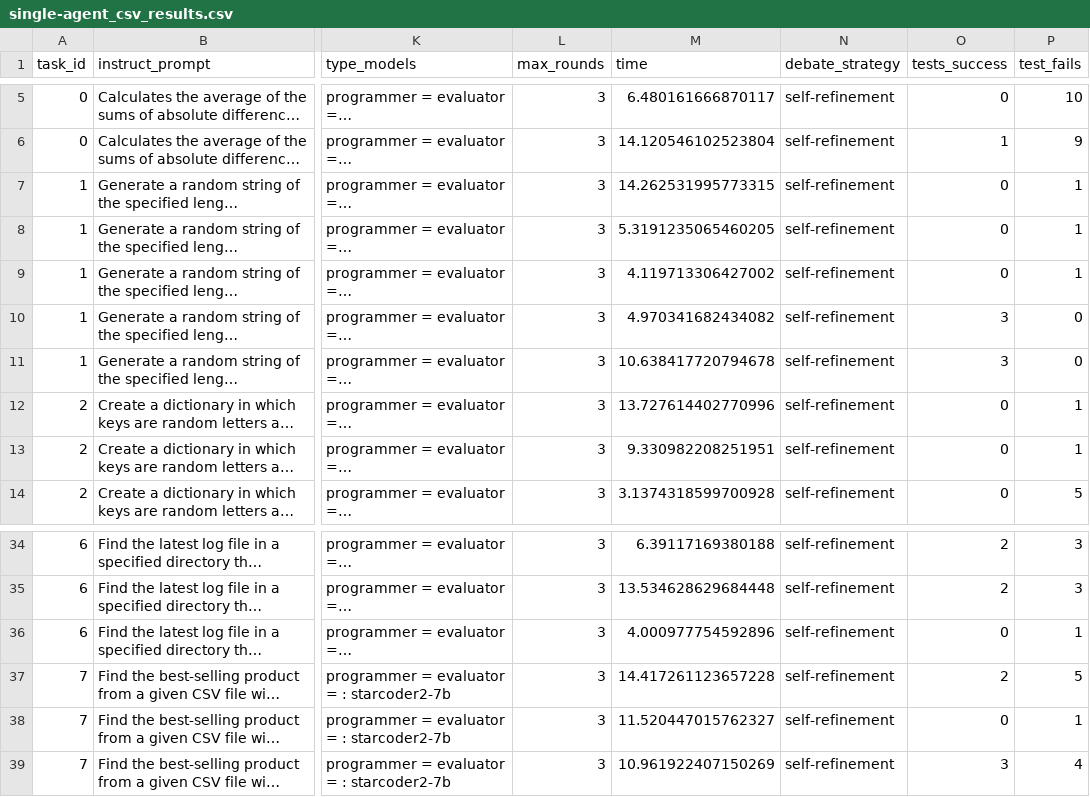
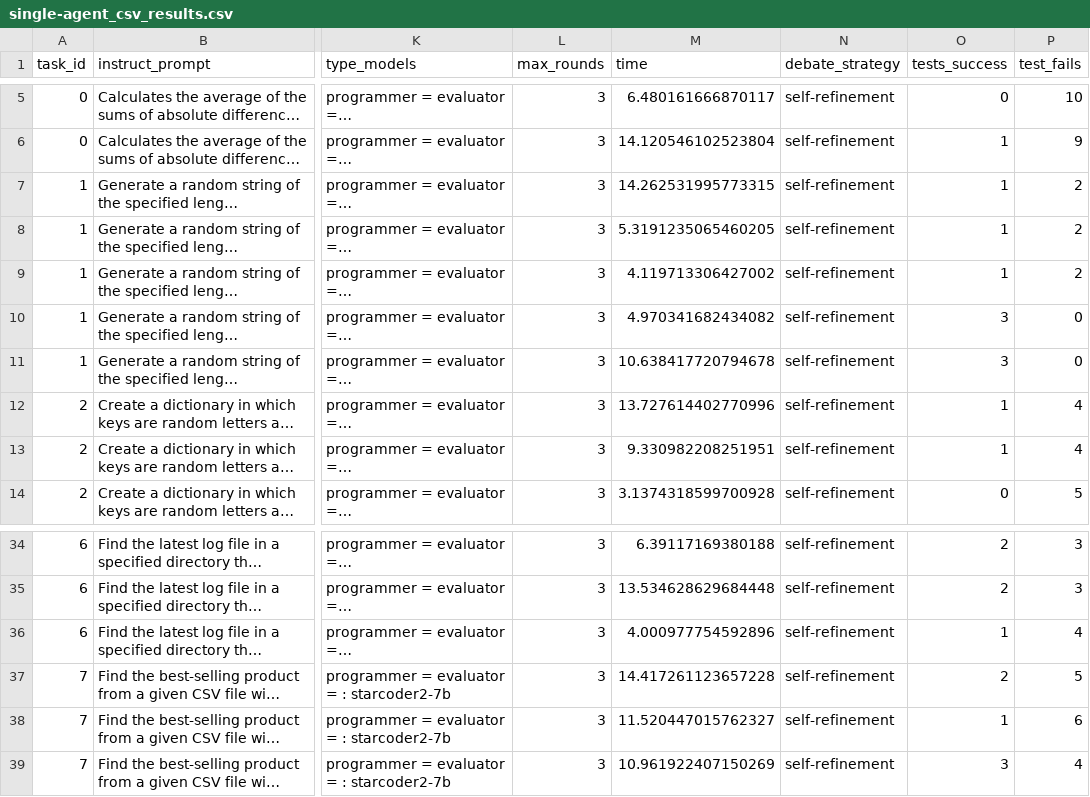
Before and after one commit to DoroteaSerrelli/BachelorThesis_LLM_multi-agent_system, a CSV file: Code/single-agent_csv_results.csv, drawn as a sheet; only a part is shown, gaps mark what is left out; long unchanged cells end in …; the diff names each change by its address in the sheet, - before the commit and + after, or states it on an @@ line.

Commit message:
Results task 8-9

```diff
--- a/Code/single-agent_csv_results.csv
+++ b/Code/single-agent_csv_results.csv
-O7:O9 (tests_success): 0
+O7:O9 (tests_success): 1
-P7:P9 (test_fails): 1
+P7:P9 (test_fails): 2
-O12:O13 (tests_success): 0
+O12:O13 (tests_success): 1
-P12:P13 (test_fails): 1
+P12:P13 (test_fails): 4
-O36 (tests_success): 0
+O36 (tests_success): 1
-P36 (test_fails): 1
+P36 (test_fails): 4
-O38 (tests_success): 0
+O38 (tests_success): 1
-P38 (test_fails): 1
+P38 (test_fails): 6
```
Also changed, not shown: 2 other files.
